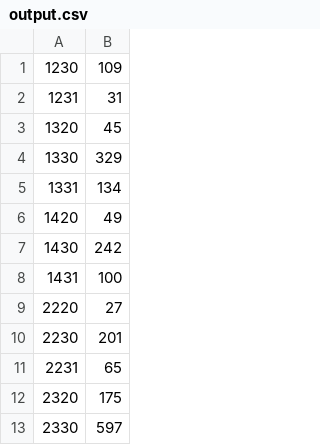
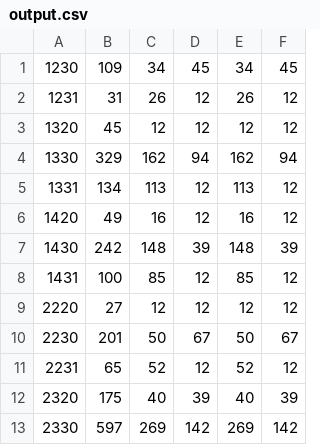
Before and after one commit to PeterSchmiedt/LIu1, a CSV file: output.csv, drawn as a sheet; only a part is shown; the diff names each change by its address in the sheet, - before the commit and + after, or states it on an @@ line.

Commit message:
all the data

```diff
--- a/output.csv
+++ b/output.csv
+column C, rows 1-13: 34 | 26 | 12 | 162 | 113 | 16 | 148 | 85 | 12 | 50 | 52 | 40 | 269
+column D, rows 1-13: 45 | 12 | 12 | 94 | 12 | 12 | 39 | 12 | 12 | 67 | 12 | 39 | 142
+column E, rows 1-13: 34 | 26 | 12 | 162 | 113 | 16 | 148 | 85 | 12 | 50 | 52 | 40 | 269
+column F, rows 1-13: 45 | 12 | 12 | 94 | 12 | 12 | 39 | 12 | 12 | 67 | 12 | 39 | 142
```
Also changed, not shown: 1 other file.
